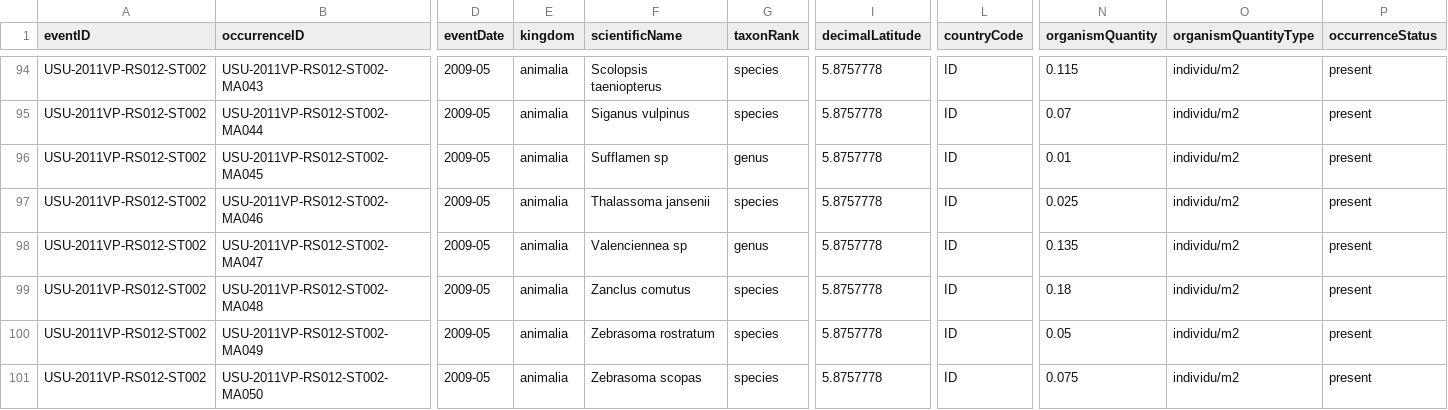
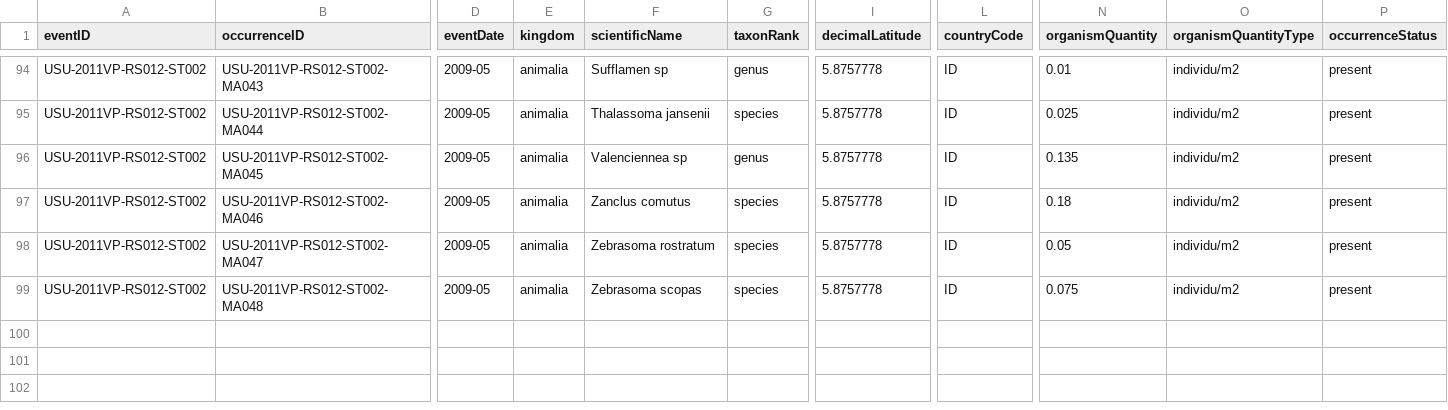
Before and after one commit to rahmianugraha/biodiverskripsi, a CSV file: output_csv/sheet2_RS_2019-03-01.csv, drawn as a sheet; only a part is shown, gaps mark what is left out; rows hold the shown columns only; the diff covers the shown part only; the diff names each change by its address in the sheet, - before the commit and + after, or states it on an @@ line.

```diff
--- a/output_csv/sheet2_RS_2019-03-01.csv
+++ b/output_csv/sheet2_RS_2019-03-01.csv
-F94 (scientificName): Scolopsis taeniopterus
+F94 (scientificName): Sufflamen sp
-G94 (taxonRank): species
+G94 (taxonRank): genus
-N94 (organismQuantity): 0.115
+N94 (organismQuantity): 0.01
-F95 (scientificName): Siganus vulpinus
+F95 (scientificName): Thalassoma jansenii
-N95 (organismQuantity): 0.07
+N95 (organismQuantity): 0.025
-F96 (scientificName): Sufflamen sp
+F96 (scientificName): Valenciennea sp
-N96 (organismQuantity): 0.01
+N96 (organismQuantity): 0.135
-F97 (scientificName): Thalassoma jansenii
+F97 (scientificName): Zanclus comutus
-N97 (organismQuantity): 0.025
+N97 (organismQuantity): 0.18
-F98 (scientificName): Valenciennea sp
+F98 (scientificName): Zebrasoma rostratum
-G98 (taxonRank): genus
+G98 (taxonRank): species
-N98 (organismQuantity): 0.135
+N98 (organismQuantity): 0.05
-F99 (scientificName): Zanclus comutus
+F99 (scientificName): Zebrasoma scopas
-N99 (organismQuantity): 0.18
+N99 (organismQuantity): 0.075
-row 100: USU-2011VP-RS012-ST002 | USU-2011VP-RS012-ST002-MA049 | 2009-05 | animalia | Zebrasoma rostratum | species | 5.8757778 | ID | 0.05 | individu/m2 | present
-row 101: USU-2011VP-RS012-ST002 | USU-2011VP-RS012-ST002-MA050 | 2009-05 | animalia | Zebrasoma scopas | species | 5.8757778 | ID | 0.075 | individu/m2 | present
```
Also changed, not shown: 62 edited cells elsewhere in this file, output_csv/sheet1_RS_2018-12-08.csv, output_csv/sheet2_BA_2019-03-19.csv, 32 other files.
